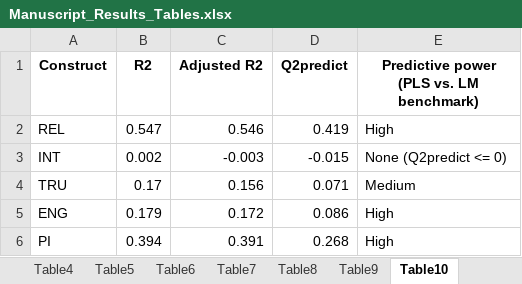
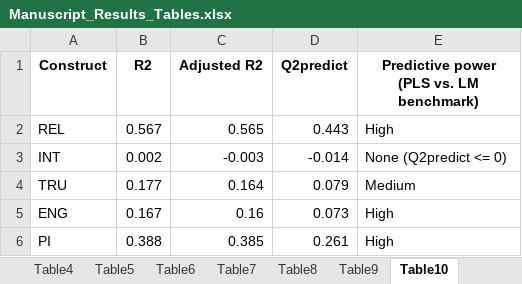
Before and after one commit to KhaiNgo2811/NCKH_DATA, an Excel workbook: outputs/tables/Manuscript_Results_Tables.xlsx, sheet Table10, drawn as a sheet; values as stored, in another font and other column widths than the file's, no borders; the diff names each change by its address in the sheet, - before the commit and + after, or states it on an @@ line.

```diff
--- a/outputs/tables/Manuscript_Results_Tables.xlsx (sheet Table10)
+++ b/outputs/tables/Manuscript_Results_Tables.xlsx (sheet Table10)
-B2 (R2): 0.547
+B2 (R2): 0.567
-C2 (Adjusted R2): 0.546
+C2 (Adjusted R2): 0.565
-D2 (Q2predict): 0.419
+D2 (Q2predict): 0.443
-D3 (Q2predict): -0.015
+D3 (Q2predict): -0.014
-B4 (R2): 0.17
+B4 (R2): 0.177
-C4 (Adjusted R2): 0.156
+C4 (Adjusted R2): 0.164
-D4 (Q2predict): 0.071
+D4 (Q2predict): 0.079
-B5 (R2): 0.179
+B5 (R2): 0.167
-C5 (Adjusted R2): 0.172
+C5 (Adjusted R2): 0.16
-D5 (Q2predict): 0.086
+D5 (Q2predict): 0.073
-B6 (R2): 0.394
+B6 (R2): 0.388
-C6 (Adjusted R2): 0.391
+C6 (Adjusted R2): 0.385
-D6 (Q2predict): 0.268
+D6 (Q2predict): 0.261
```
Also changed, not shown: sheet Table5, sheet Table13, sheet Table15, sheet Table9, sheet Table2b, sheet Table7, 5 more sheets, outputs/tables/FINAL_results_main_all.xlsx, 16 other files.
